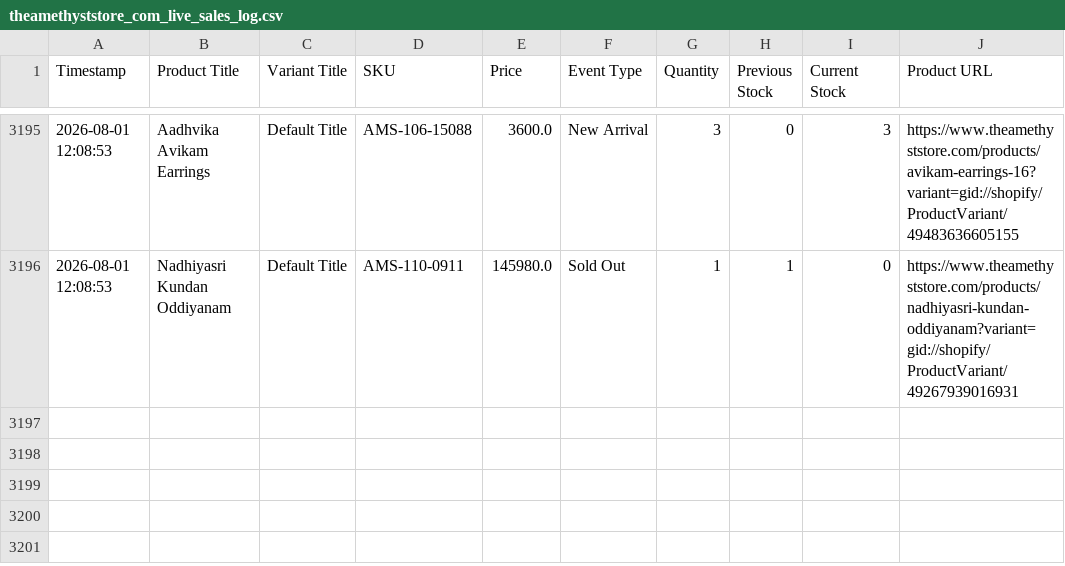
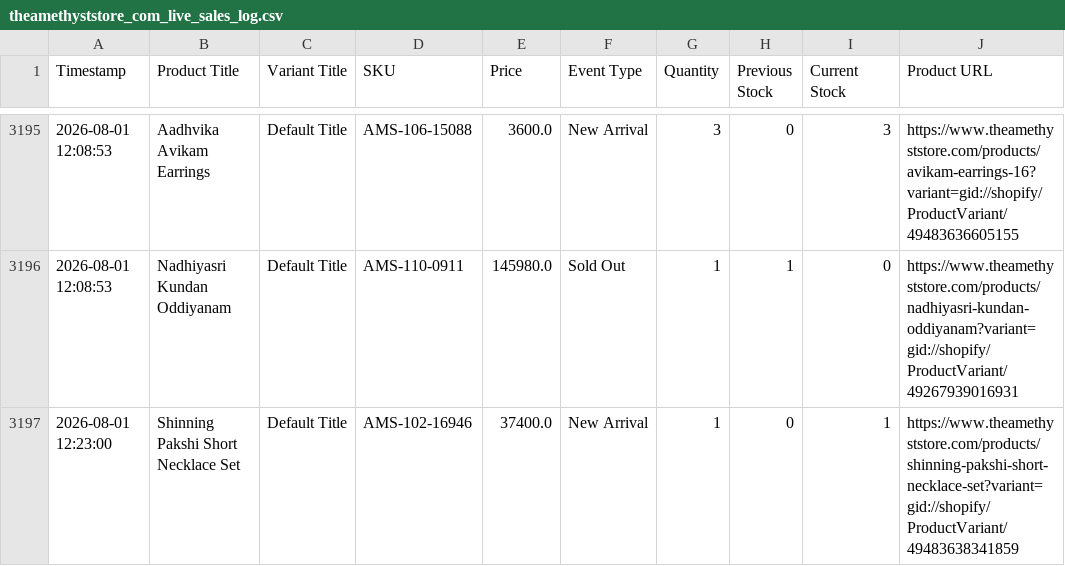
Before and after one commit to ictmentorshipdrive3-boop/Telegram-shopify-inventory-tracker-, a CSV file: theamethyststore_com_live_sales_log.csv, drawn as a sheet; only a part is shown, gaps mark what is left out; the diff names each change by its address in the sheet, - before the commit and + after, or states it on an @@ line.

```diff
--- a/theamethyststore_com_live_sales_log.csv
+++ b/theamethyststore_com_live_sales_log.csv
+row 3197: 2026-08-01 12:23:00 | Shinning Pakshi Short Necklace Set | Default Title | AMS-102-16946 | 37400.0 | New Arrival | 1 | 0 | 1 | https://www.theamethyststore.com/products/shinning-pakshi-short-necklace-set?variant=gid://shopify/ProductVariant/49483638341859
```
Also changed, not shown: 1 other file.
